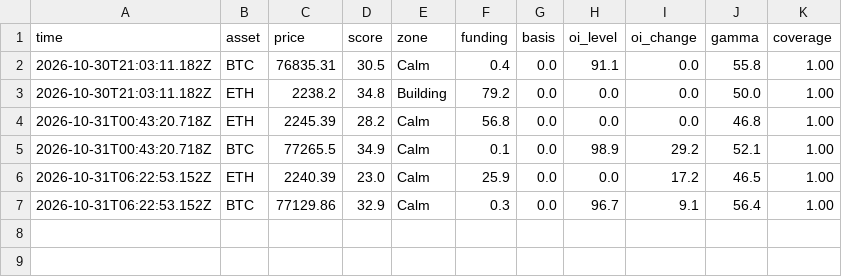
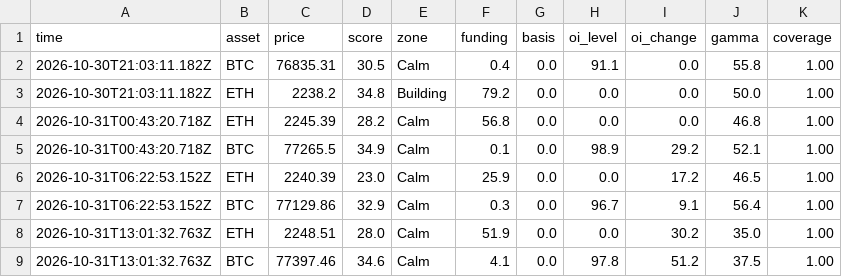
Before and after one commit to masked1987/fragility, a CSV file: log.csv, drawn as a sheet.

```diff
--- a/log.csv
+++ b/log.csv
@@ -7 +7,3 @@ time,asset,price,score,zone,funding,basis,oi_level,oi_change,gamma,coverage
 2026-10-31T06:22:53.152Z,BTC,77129.86,32.9,Calm,0.3,0.0,96.7,9.1,56.4,1.00
+2026-10-31T13:01:32.763Z,ETH,2248.51,28.0,Calm,51.9,0.0,0.0,30.2,35.0,1.00
+2026-10-31T13:01:32.763Z,BTC,77397.46,34.6,Calm,4.1,0.0,97.8,51.2,37.5,1.00
```
Also changed, not shown: 1 other file.
